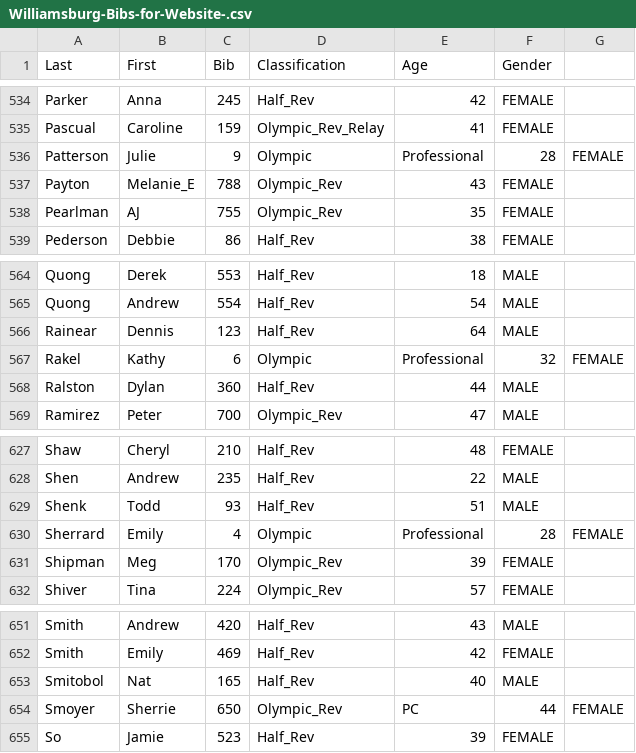
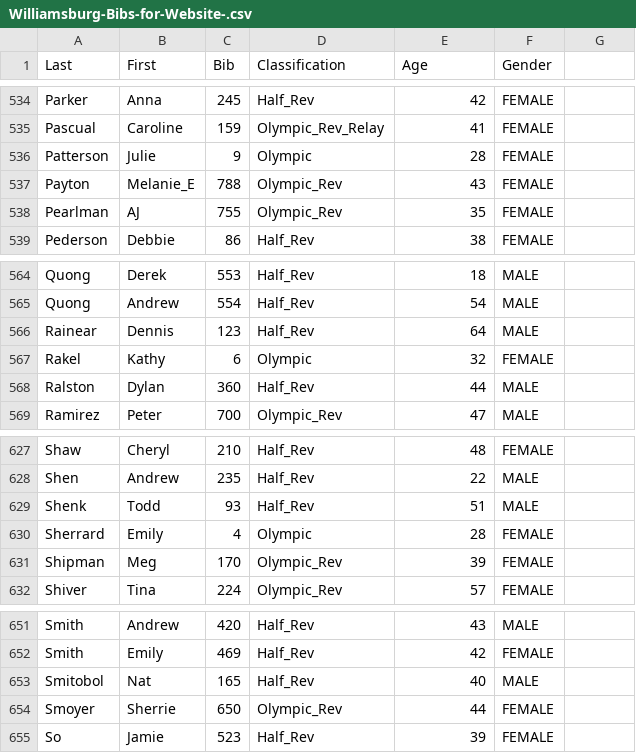
Before and after one commit to brunosan/Rev3-Williamsburg-Half-2016, a CSV file: Williamsburg-Bibs-for-Website-.csv, drawn as a sheet; only a part is shown, gaps mark what is left out; the diff covers the shown part only.

```diff
--- a/Williamsburg-Bibs-for-Website-.csv
+++ b/Williamsburg-Bibs-for-Website-.csv
@@ -535,3 +535,3 @@ Parker,Anna,245,Half_Rev,42,FEMALE
 Pascual,Caroline,159,Olympic_Rev_Relay,41,FEMALE
-Patterson,Julie,9,Olympic,Professional,28,FEMALE
+Patterson,Julie,9,Olympic,28,FEMALE
 Payton,Melanie_E,788,Olympic_Rev,43,FEMALE
@@ -566,3 +566,3 @@ Quong,Andrew,554,Half_Rev,54,MALE
 Rainear,Dennis,123,Half_Rev,64,MALE
-Rakel,Kathy,6,Olympic,Professional,32,FEMALE
+Rakel,Kathy,6,Olympic,32,FEMALE
 Ralston,Dylan,360,Half_Rev,44,MALE
@@ -629,3 +629,3 @@ Shen,Andrew,235,Half_Rev,22,MALE
 Shenk,Todd,93,Half_Rev,51,MALE
-Sherrard,Emily,4,Olympic,Professional,28,FEMALE
+Sherrard,Emily,4,Olympic,28,FEMALE
 Shipman,Meg,170,Olympic_Rev,39,FEMALE
@@ -653,3 +653,3 @@ Smith,Emily,469,Half_Rev,42,FEMALE
 Smitobol,Nat,165,Half_Rev,40,MALE
-Smoyer,Sherrie,650,Olympic_Rev,PC,44,FEMALE
+Smoyer,Sherrie,650,Olympic_Rev,44,FEMALE
 So,Jamie,523,Half_Rev,39,FEMALE
```
Also changed, not shown: 18 edited cells elsewhere in this file.
